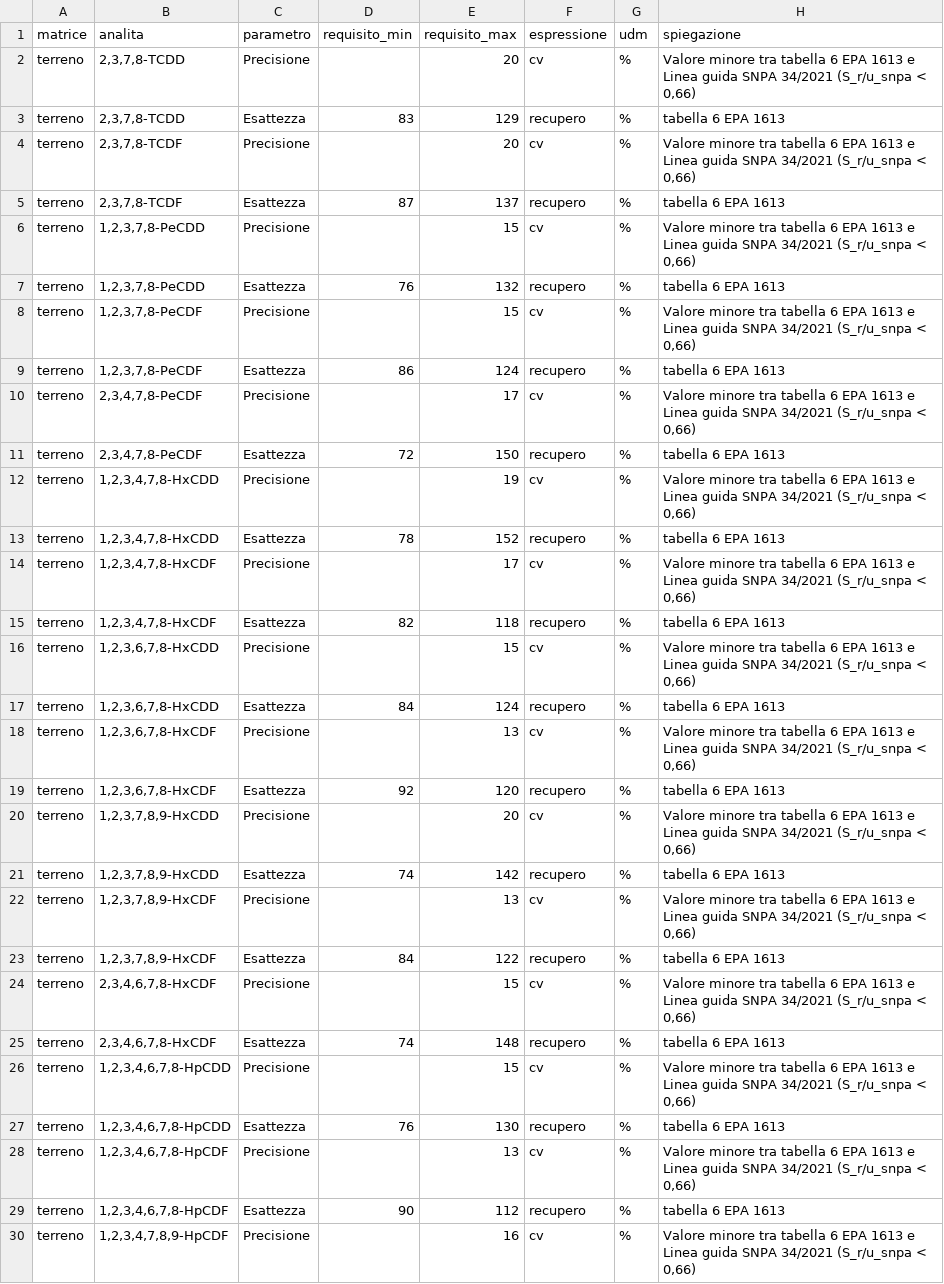
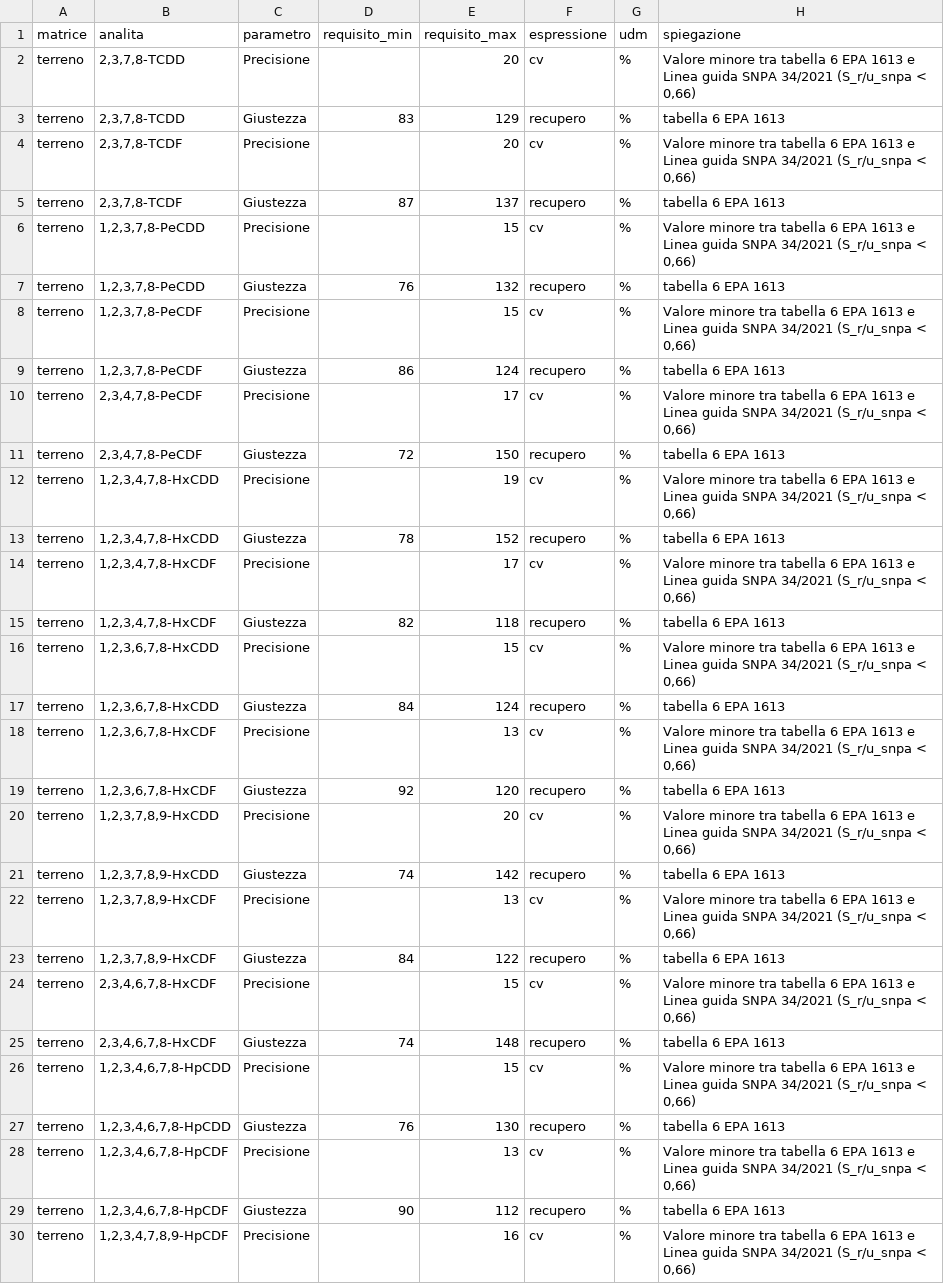
Before and after one commit to andreabz/r-report_validazione, a CSV file: data/requisiti.csv, drawn as a sheet; only a part is shown; the diff covers the shown part only.

Commit message:
corretto esattezza con giustezza
maggiore aderenza con la terminologia UNI ISO 17025

```diff
--- a/data/requisiti.csv
+++ b/data/requisiti.csv
@@ -2,29 +2,29 @@ matrice,analita,parametro,requisito_min,requisito_max,espressione,udm,spiegazion
 terreno,"2,3,7,8-TCDD",Precisione,,20,cv,%,"Valore minore tra tabella 6 EPA 1613 e Linea guida SNPA 34/2021 (S_r/u_snpa < 0,66)"
-terreno,"2,3,7,8-TCDD",Esattezza,83,129,recupero,%,tabella 6 EPA 1613
+terreno,"2,3,7,8-TCDD",Giustezza,83,129,recupero,%,tabella 6 EPA 1613
 terreno,"2,3,7,8-TCDF",Precisione,,20,cv,%,"Valore minore tra tabella 6 EPA 1613 e Linea guida SNPA 34/2021 (S_r/u_snpa < 0,66)"
-terreno,"2,3,7,8-TCDF",Esattezza,87,137,recupero,%,tabella 6 EPA 1613
+terreno,"2,3,7,8-TCDF",Giustezza,87,137,recupero,%,tabella 6 EPA 1613
 terreno,"1,2,3,7,8-PeCDD",Precisione,,15,cv,%,"Valore minore tra tabella 6 EPA 1613 e Linea guida SNPA 34/2021 (S_r/u_snpa < 0,66)"
-terreno,"1,2,3,7,8-PeCDD",Esattezza,76,132,recupero,%,tabella 6 EPA 1613
+terreno,"1,2,3,7,8-PeCDD",Giustezza,76,132,recupero,%,tabella 6 EPA 1613
 terreno,"1,2,3,7,8-PeCDF",Precisione,,15,cv,%,"Valore minore tra tabella 6 EPA 1613 e Linea guida SNPA 34/2021 (S_r/u_snpa < 0,66)"
-terreno,"1,2,3,7,8-PeCDF",Esattezza,86,124,recupero,%,tabella 6 EPA 1613
+terreno,"1,2,3,7,8-PeCDF",Giustezza,86,124,recupero,%,tabella 6 EPA 1613
 terreno,"2,3,4,7,8-PeCDF",Precisione,,17,cv,%,"Valore minore tra tabella 6 EPA 1613 e Linea guida SNPA 34/2021 (S_r/u_snpa < 0,66)"
-terreno,"2,3,4,7,8-PeCDF",Esattezza,72,150,recupero,%,tabella 6 EPA 1613
+terreno,"2,3,4,7,8-PeCDF",Giustezza,72,150,recupero,%,tabella 6 EPA 1613
 terreno,"1,2,3,4,7,8-HxCDD",Precisione,,19,cv,%,"Valore minore tra tabella 6 EPA 1613 e Linea guida SNPA 34/2021 (S_r/u_snpa < 0,66)"
-terreno,"1,2,3,4,7,8-HxCDD",Esattezza,78,152,recupero,%,tabella 6 EPA 1613
+terreno,"1,2,3,4,7,8-HxCDD",Giustezza,78,152,recupero,%,tabella 6 EPA 1613
 terreno,"1,2,3,4,7,8-HxCDF",Precisione,,17,cv,%,"Valore minore tra tabella 6 EPA 1613 e Linea guida SNPA 34/2021 (S_r/u_snpa < 0,66)"
-terreno,"1,2,3,4,7,8-HxCDF",Esattezza,82,118,recupero,%,tabella 6 EPA 1613
+terreno,"1,2,3,4,7,8-HxCDF",Giustezza,82,118,recupero,%,tabella 6 EPA 1613
 terreno,"1,2,3,6,7,8-HxCDD",Precisione,,15,cv,%,"Valore minore tra tabella 6 EPA 1613 e Linea guida SNPA 34/2021 (S_r/u_snpa < 0,66)"
-terreno,"1,2,3,6,7,8-HxCDD",Esattezza,84,124,recupero,%,tabella 6 EPA 1613
+terreno,"1,2,3,6,7,8-HxCDD",Giustezza,84,124,recupero,%,tabella 6 EPA 1613
 terreno,"1,2,3,6,7,8-HxCDF",Precisione,,13,cv,%,"Valore minore tra tabella 6 EPA 1613 e Linea guida SNPA 34/2021 (S_r/u_snpa < 0,66)"
-terreno,"1,2,3,6,7,8-HxCDF",Esattezza,92,120,recupero,%,tabella 6 EPA 1613
+terreno,"1,2,3,6,7,8-HxCDF",Giustezza,92,120,recupero,%,tabella 6 EPA 1613
 terreno,"1,2,3,7,8,9-HxCDD",Precisione,,20,cv,%,"Valore minore tra tabella 6 EPA 1613 e Linea guida SNPA 34/2021 (S_r/u_snpa < 0,66)"
-terreno,"1,2,3,7,8,9-HxCDD",Esattezza,74,142,recupero,%,tabella 6 EPA 1613
+terreno,"1,2,3,7,8,9-HxCDD",Giustezza,74,142,recupero,%,tabella 6 EPA 1613
 terreno,"1,2,3,7,8,9-HxCDF",Precisione,,13,cv,%,"Valore minore tra tabella 6 EPA 1613 e Linea guida SNPA 34/2021 (S_r/u_snpa < 0,66)"
-terreno,"1,2,3,7,8,9-HxCDF",Esattezza,84,122,recupero,%,tabella 6 EPA 1613
+terreno,"1,2,3,7,8,9-HxCDF",Giustezza,84,122,recupero,%,tabella 6 EPA 1613
 terreno,"2,3,4,6,7,8-HxCDF",Precisione,,15,cv,%,"Valore minore tra tabella 6 EPA 1613 e Linea guida SNPA 34/2021 (S_r/u_snpa < 0,66)"
-terreno,"2,3,4,6,7,8-HxCDF",Esattezza,74,148,recupero,%,tabella 6 EPA 1613
+terreno,"2,3,4,6,7,8-HxCDF",Giustezza,74,148,recupero,%,tabella 6 EPA 1613
 terreno,"1,2,3,4,6,7,8-HpCDD",Precisione,,15,cv,%,"Valore minore tra tabella 6 EPA 1613 e Linea guida SNPA 34/2021 (S_r/u_snpa < 0,66)"
-terreno,"1,2,3,4,6,7,8-HpCDD",Esattezza,76,130,recupero,%,tabella 6 EPA 1613
+terreno,"1,2,3,4,6,7,8-HpCDD",Giustezza,76,130,recupero,%,tabella 6 EPA 1613
 terreno,"1,2,3,4,6,7,8-HpCDF",Precisione,,13,cv,%,"Valore minore tra tabella 6 EPA 1613 e Linea guida SNPA 34/2021 (S_r/u_snpa < 0,66)"
-terreno,"1,2,3,4,6,7,8-HpCDF",Esattezza,90,112,recupero,%,tabella 6 EPA 1613
+terreno,"1,2,3,4,6,7,8-HpCDF",Giustezza,90,112,recupero,%,tabella 6 EPA 1613
 terreno,"1,2,3,4,7,8,9-HpCDF",Precisione,,16,cv,%,"Valore minore tra tabella 6 EPA 1613 e Linea guida SNPA 34/2021 (S_r/u_snpa < 0,66)"
```
Also changed, not shown: 20 edited cells elsewhere in this file, data/risultati.csv, 6 other files.
